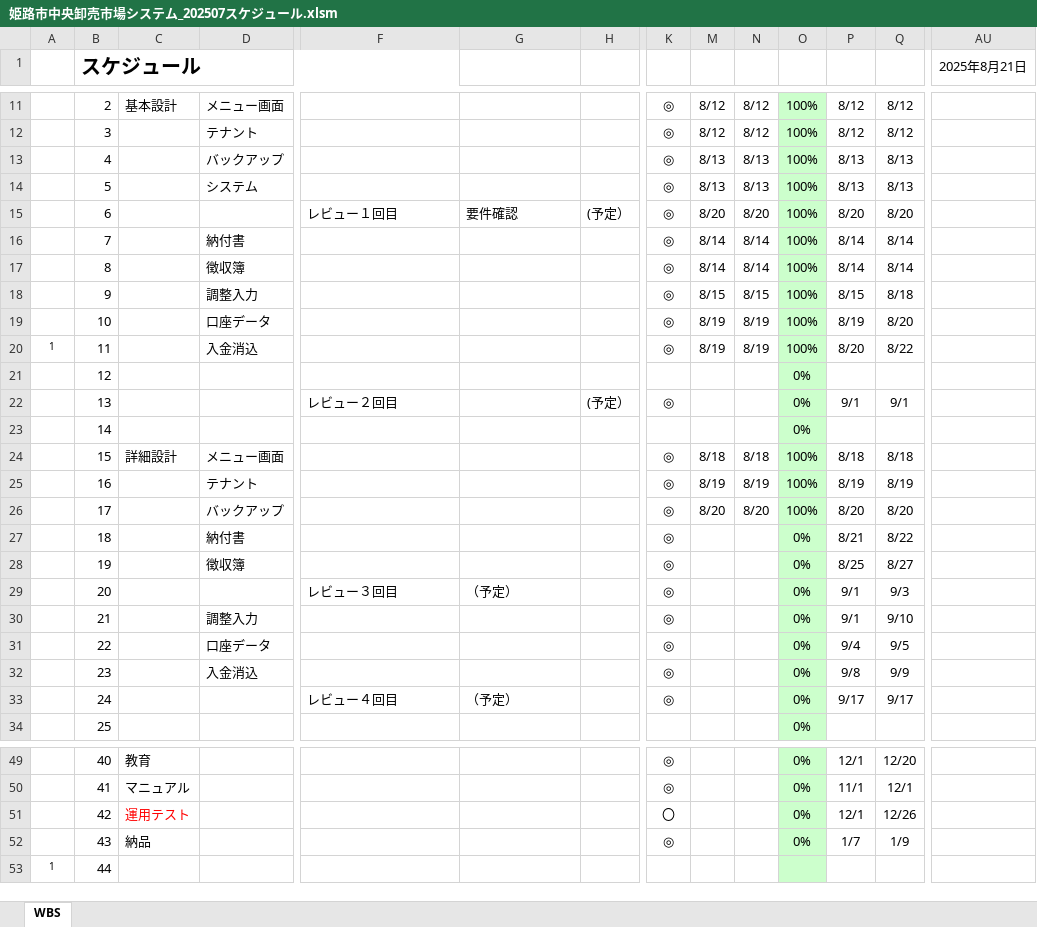
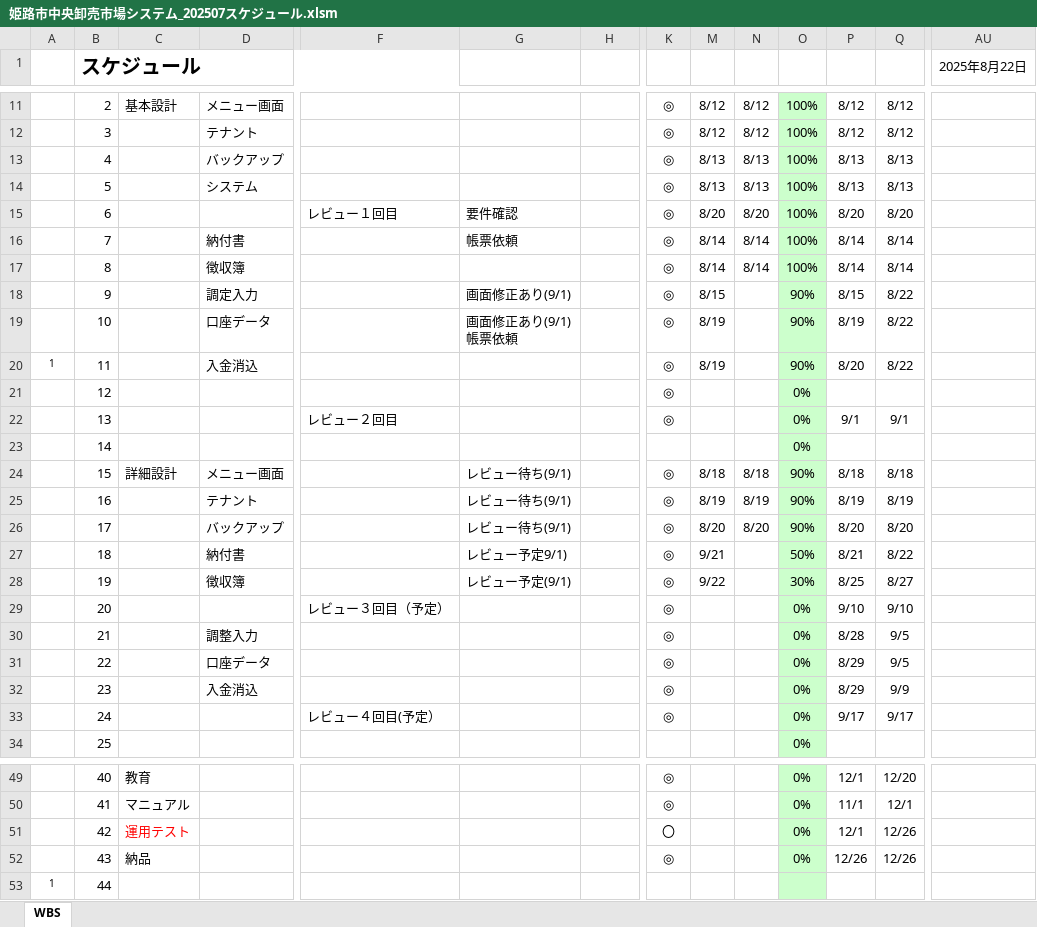
Before and after one commit to SiHimeji/si001, an Excel workbook: 市場_2025改修/姫路市中央卸売市場システム_202507スケジュール.xlsm, sheet WBS, drawn as a sheet; only a part is shown, gaps mark what is left out; values as stored, in another font and other column widths than the file's, no borders; charts and pictures and conditional formats not drawn; ↵ is a line break in a cell; the diff names each change by its address in the sheet, - before the commit and + after, or states it on an @@ line.

Commit message:
gijiroku

```diff
--- a/市場_2025改修/姫路市中央卸売市場システム_202507スケジュール.xlsm (sheet WBS)
+++ b/市場_2025改修/姫路市中央卸売市場システム_202507スケジュール.xlsm (sheet WBS)
-AU1: 2025年8月21日
+AU1: 2025年8月22日
-H15: (予定）
+H15: (empty)
-G16: (empty)
+G16: 帳票依頼
-D18: 調整入力
+D18: 調定入力
-G18: (empty)
+G18: 画面修正あり(9/1)
-N18: 8/15
+N18: (empty)
-O18:O20: 100%
+O18:O20: 90%
-Q18: 8/18
+Q18: 8/22
-G19: (empty)
+G19: 画面修正あり(9/1) ↵ 帳票依頼
-N19:N20: 8/19
+N19:N20: (empty)
-Q19: 8/20
+Q19: 8/22
-K21: (empty)
+K21: ◎
-H22: (予定）
+H22: (empty)
-G24:G26: (empty)
+G24:G26: レビュー待ち(9/1)
-O24:O26: 100%
+O24:O26: 90%
-G27: (empty)
+G27: レビュー予定9/1)
-M27: (empty)
+M27: 9/21
-O27: 0%
+O27: 50%
-G28: (empty)
+G28: レビュー予定(9/1)
-M28: (empty)
+M28: 9/22
-O28: 0%
+O28: 30%
-F29: レビュー３回目
+F29: レビュー３回目（予定）
-G29: （予定）
+G29: (empty)
-P29: 9/1
+P29: 9/10
-Q29: 9/3
+Q29: 9/10
-P30: 9/1
+P30: 8/28
-Q30: 9/10
+Q30: 9/5
-P31: 9/4
+P31: 8/29
-P32: 9/8
+P32: 8/29
-F33: レビュー４回目
+F33: レビュー４回目(予定）
-G33: （予定）
+G33: (empty)
-P52: 1/7
+P52: 12/26
-Q52: 1/9
+Q52: 12/26
```
Also changed, not shown: charts or pictures.
